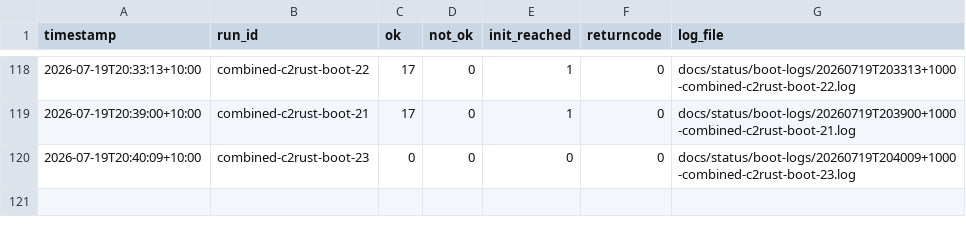
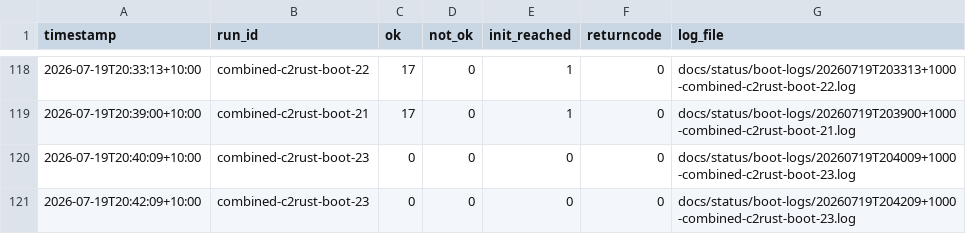
Before and after one commit to awto-au/linux-rs, a CSV file: docs/status/boot-history.csv, drawn as a sheet; only a part is shown, gaps mark what is left out; the diff names each change by its address in the sheet, - before the commit and + after, or states it on an @@ line.

```diff
--- a/docs/status/boot-history.csv
+++ b/docs/status/boot-history.csv
+row 121: 2026-07-19T20:42:09+10:00 | combined-c2rust-boot-23 | 0 | 0 | 0 | 0 | docs/status/boot-logs/20260719T204209+1000-combined-c2rust-boot-23.log
```
Also changed, not shown: 1 other file.
